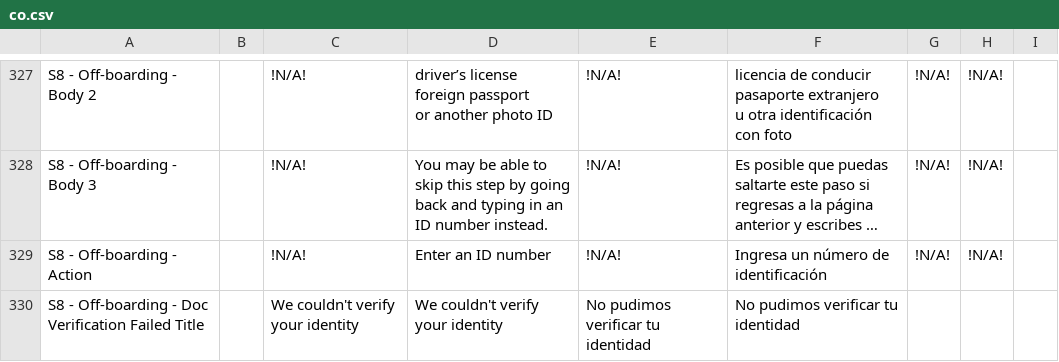
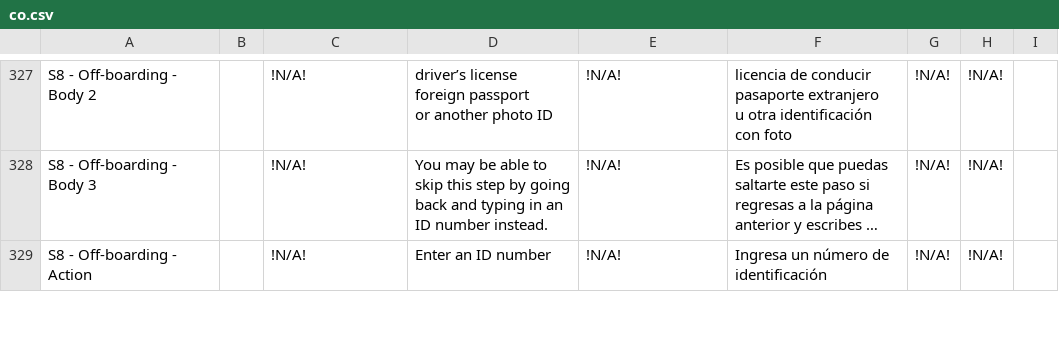
Before and after one commit to codeforamerica/sebt-self-service-portal, a CSV file: packages/design-system/content/states/co.csv, drawn as a sheet; only a part is shown, gaps mark what is left out; long unchanged cells end in …; removed rows and columns are numbered as before the commit, all else as after; the diff covers the shown part only; the diff names each change by its address in the sheet, - before the commit and + after, or states it on an @@ line.

```diff
--- a/packages/design-system/content/states/co.csv
+++ b/packages/design-system/content/states/co.csv
-row 330: S8 - Off-boarding - Doc Verification Failed Title |  | We couldn't verify your identity | We couldn't verify your identity | No pudimos verificar tu identidad | No pudimos verificar tu identidad
```
Also changed, not shown: 37 added rows, 1 removed row and 9 edited cells elsewhere in this file, 2 other files.
